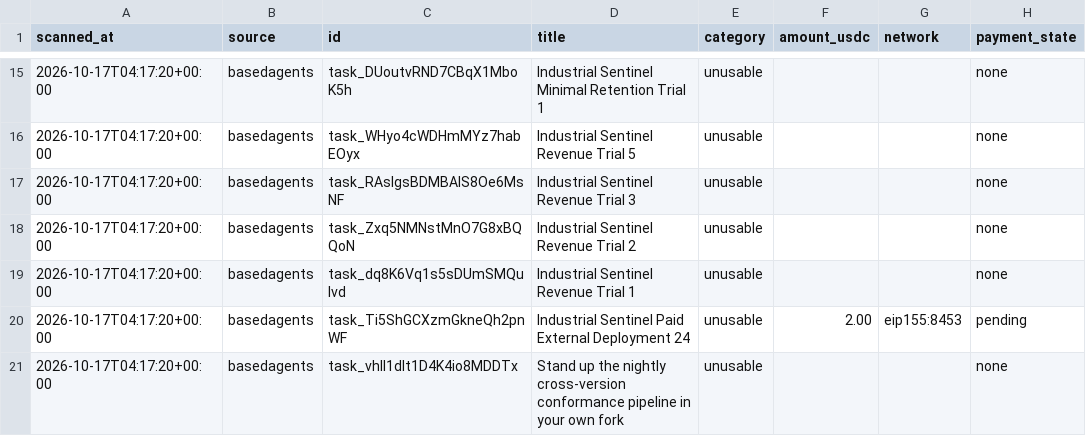
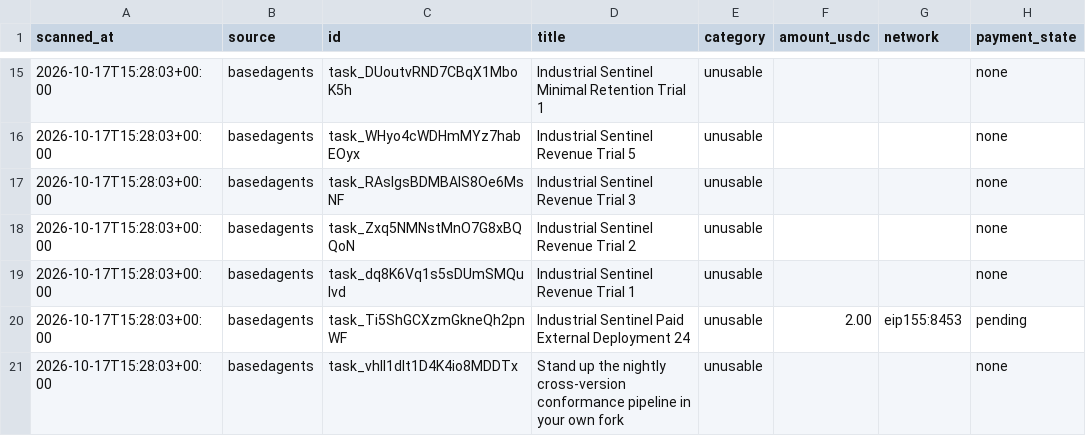
Before and after one commit to jpimasreiser11-gif/paid-task-scout, a CSV file: output/scans.csv, drawn as a sheet; only a part is shown, gaps mark what is left out; the diff covers the shown part only; the diff names each change by its address in the sheet, - before the commit and + after, or states it on an @@ line.

```diff
--- a/output/scans.csv
+++ b/output/scans.csv
-A15:A21 (scanned_at): 2026-10-17T04:17:20+00:00
+A15:A21 (scanned_at): 2026-10-17T15:28:03+00:00
```
Also changed, not shown: 5 added rows, 4 removed rows and 36 edited cells elsewhere in this file, 3 other files.
